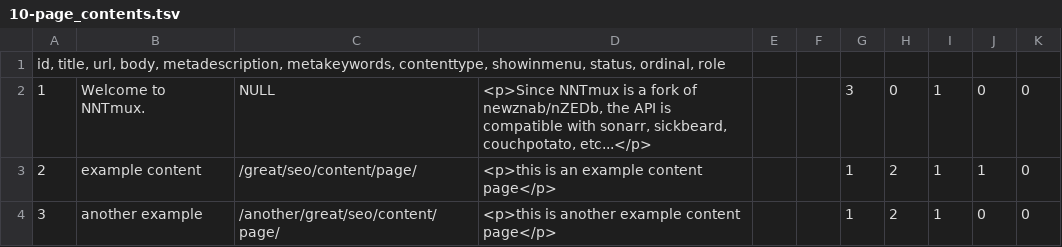
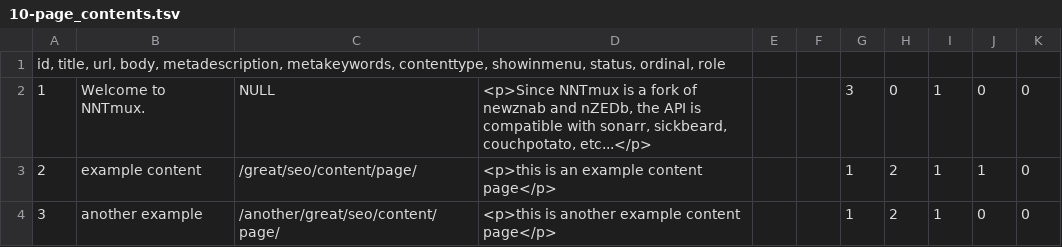
Before and after one commit to xbmc4lyfe/newznab-tmux, a TSV file: resources/db/schema/data/10-page_contents.tsv, drawn as a sheet.

```diff
--- a/resources/db/schema/data/10-page_contents.tsv
+++ b/resources/db/schema/data/10-page_contents.tsv
@@ -1,3 +1,3 @@
 id, title, url, body, metadescription, metakeywords, contenttype, showinmenu, status, ordinal, role
-1	Welcome to NNTmux.	NULL	<p>Since NNTmux is a fork of newznab/nZEDb, the API is compatible with sonarr, sickbeard, couchpotato, etc...</p>	""	""	3	0	1	0	0
+1	Welcome to NNTmux.	NULL	<p>Since NNTmux is a fork of newznab and nZEDb, the API is compatible with sonarr, sickbeard, couchpotato, etc...</p>	""	""	3	0	1	0	0
 2	example content	/great/seo/content/page/	<p>this is an example content page</p>	""	""	1	2	1	1	0
```
Also changed, not shown: resources/db/schema/data/10-settings.tsv, 24 other files.
